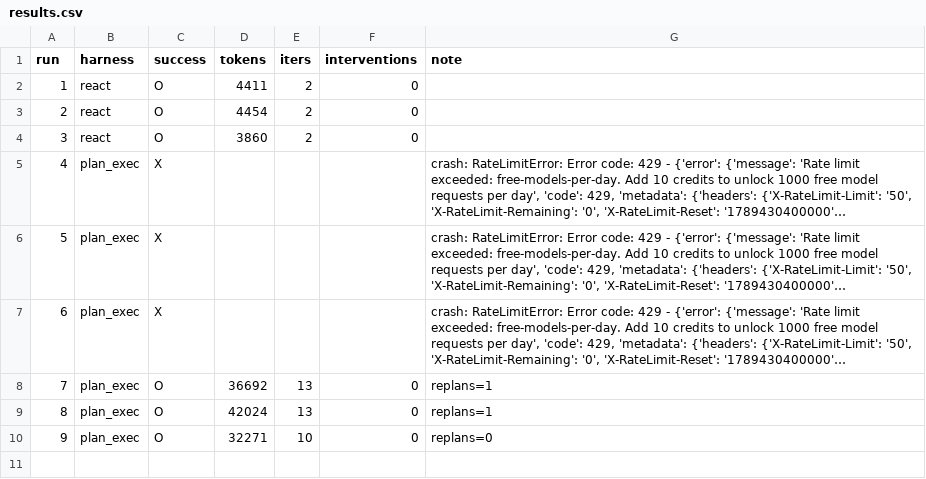
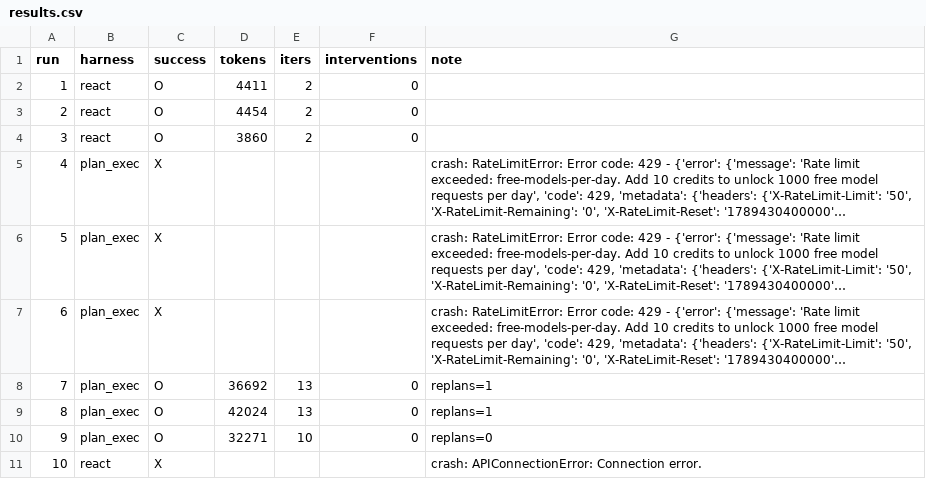
Before and after one commit to Q00/ai-agent-engineering-101, a CSV file: submissions/25512082/week-02/results.csv, drawn as a sheet; long unchanged cells end in ….

Commit message:
record week-02 react rerun 10 connection failure

```diff
--- a/submissions/25512082/week-02/results.csv
+++ b/submissions/25512082/week-02/results.csv
@@ -10 +10,2 @@ run,harness,success,tokens,iters,interventions,note
 9,plan_exec,O,32271,10,0,replans=0
+10,react,X,,,,crash: APIConnectionError: Connection error.
```
Also changed, not shown: 1 other file.
